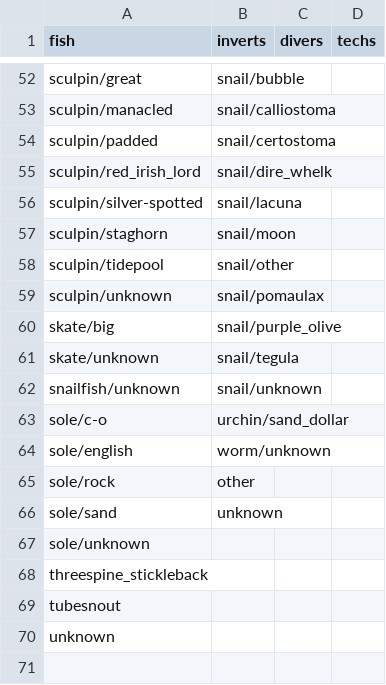
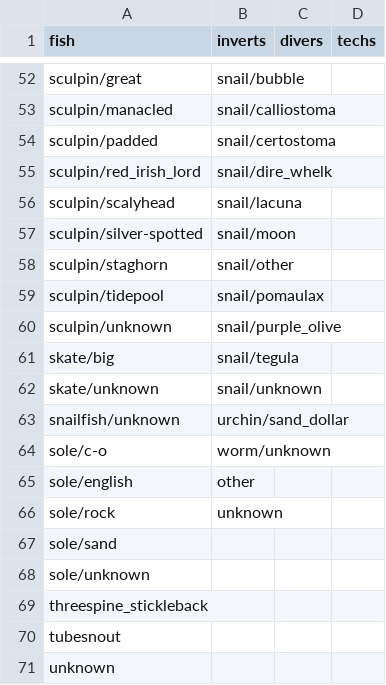
Before and after one commit to HakaiInstitute/seagrass-fish-inverts, a CSV file: raw-data/seagrass_names.csv, drawn as a sheet; only a part is shown, gaps mark what is left out.

```diff
--- a/raw-data/seagrass_names.csv
+++ b/raw-data/seagrass_names.csv
@@ -55,13 +55,14 @@ sculpin/padded,snail/certostoma,,
 sculpin/red_irish_lord,snail/dire_whelk,,
-sculpin/silver-spotted,snail/lacuna,,
-sculpin/staghorn,snail/moon,,
-sculpin/tidepool,snail/other,,
-sculpin/unknown,snail/pomaulax,,
-skate/big,snail/purple_olive,,
-skate/unknown,snail/tegula,,
-snailfish/unknown,snail/unknown,,
-sole/c-o,urchin/sand_dollar,,
-sole/english,worm/unknown,,
-sole/rock,other,,
-sole/sand,unknown,,
+sculpin/scalyhead,snail/lacuna,,
+sculpin/silver-spotted,snail/moon,,
+sculpin/staghorn,snail/other,,
+sculpin/tidepool,snail/pomaulax,,
+sculpin/unknown,snail/purple_olive,,
+skate/big,snail/tegula,,
+skate/unknown,snail/unknown,,
+snailfish/unknown,urchin/sand_dollar,,
+sole/c-o,worm/unknown,,
+sole/english,other,,
+sole/rock,unknown,,
+sole/sand,,,
 sole/unknown,,,
```
Also changed, not shown: output/seagrass_fish_survey.csv, output/seagrass_inverts_survey.csv, 11 other files.
